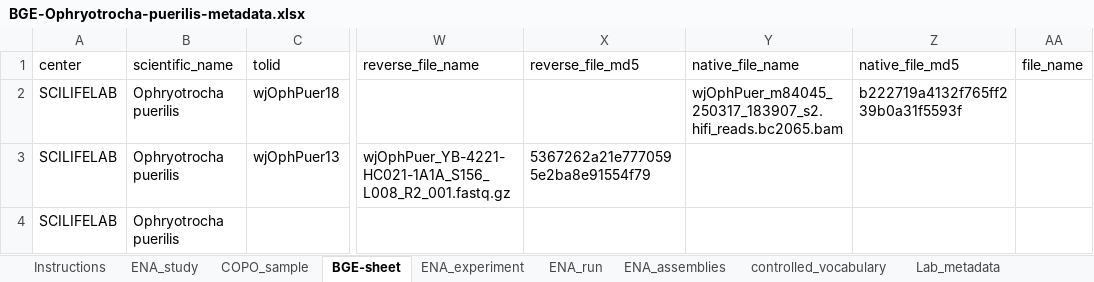
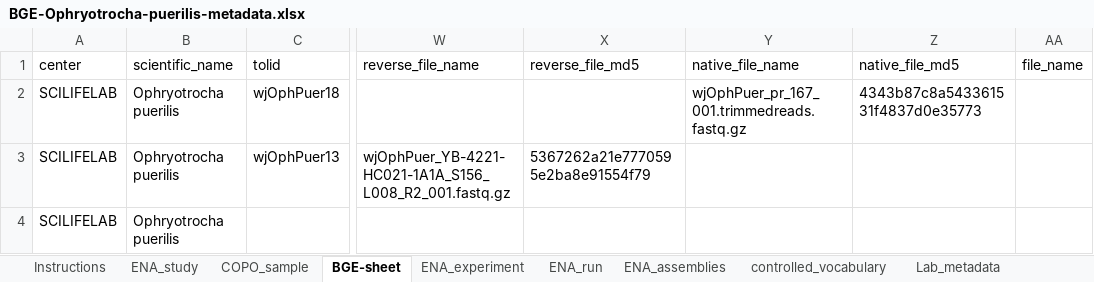
Before and after one commit to NBISweden/data-submission-documentation, an Excel workbook: ENA/BGE-Ophryotrocha-puerilis/data/BGE-Ophryotrocha-puerilis-metadata.xlsx, sheet BGE-sheet, drawn as a sheet; only a part is shown, gaps mark what is left out; values as stored, in another font and other column widths than the file's, no borders; charts and pictures not drawn; the diff names each change by its address in the sheet, - before the commit and + after, or states it on an @@ line.

Commit message:
Submit O puerilis HiFi

```diff
--- a/ENA/BGE-Ophryotrocha-puerilis/data/BGE-Ophryotrocha-puerilis-metadata.xlsx (sheet BGE-sheet)
+++ b/ENA/BGE-Ophryotrocha-puerilis/data/BGE-Ophryotrocha-puerilis-metadata.xlsx (sheet BGE-sheet)
-Y2 (native_file_name): wjOphPuer_m84045_250317_183907_s2.hifi_reads.bc2065.bam
+Y2 (native_file_name): wjOphPuer_pr_167_001.trimmedreads.fastq.gz
-Z2 (native_file_md5): b222719a4132f765ff239b0a31f5593f
+Z2 (native_file_md5): 4343b87c8a543361531f4837d0e35773
```
Also changed, not shown: 5 other files.
